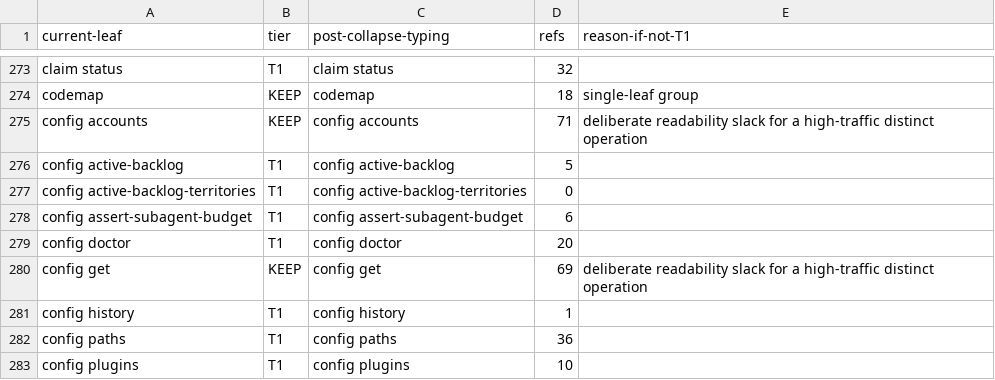
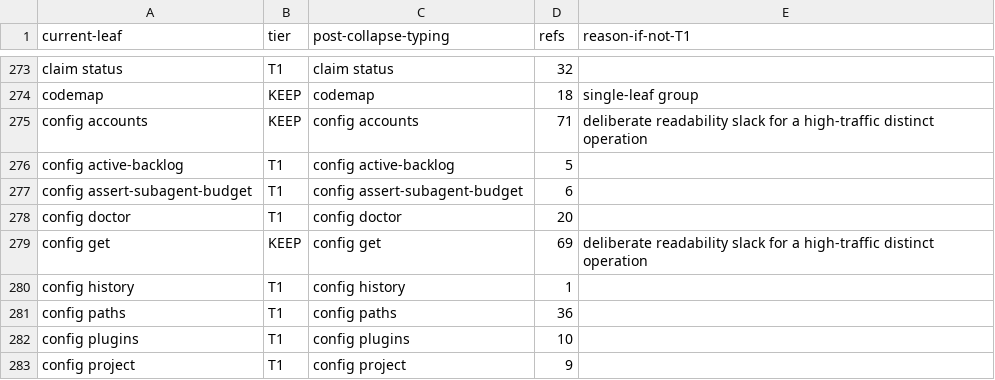
Before and after one commit to bllshttng/footnote, a TSV file: scripts/ci/verb-collapse-map.tsv, drawn as a sheet; only a part is shown, gaps mark what is left out; the shorter side is filled out with more unchanged rows; the diff names each change by its address in the sheet, - before the commit and + after, or states it on an @@ line.

```diff
--- a/scripts/ci/verb-collapse-map.tsv
+++ b/scripts/ci/verb-collapse-map.tsv
-row 277: config active-backlog-territories | T1 | config active-backlog-territories | 0
```
Also changed, not shown: 5 other files.
